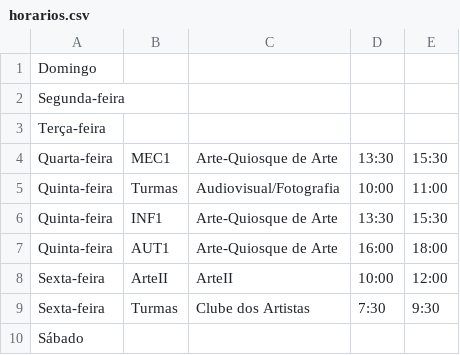
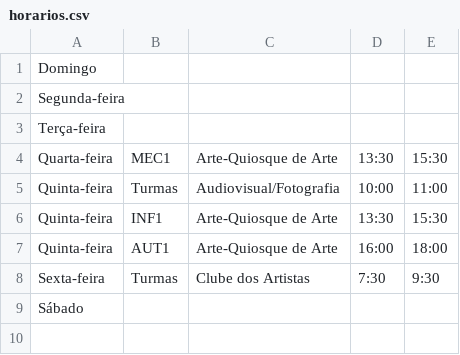
Before and after one commit to amandixyz/horarios-de-arte, a CSV file: horarios.csv, drawn as a sheet; the diff names each change by its address in the sheet, - before the commit and + after, or states it on an @@ line.

Commit message:
e.

```diff
--- a/horarios.csv
+++ b/horarios.csv
-row 8: Sexta-feira | ArteII | ArteII | 10:00 | 12:00
```
